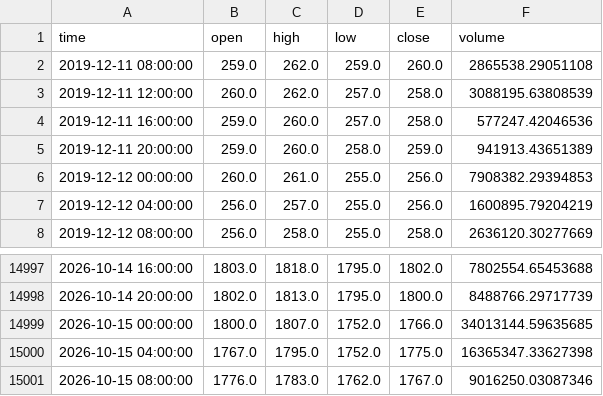
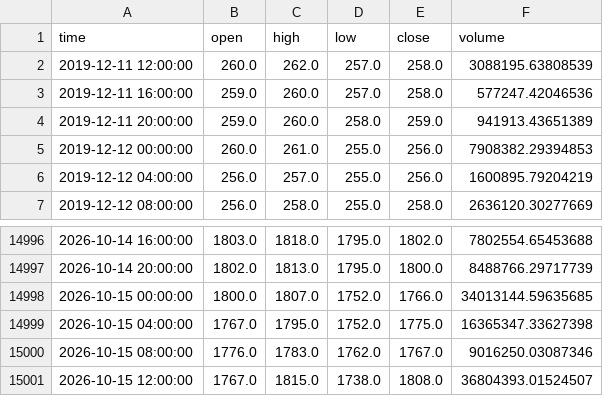
Before and after one commit to koreacoinlee/coin-research-bot, a CSV file: data/KRW-XRP_4h.csv, drawn as a sheet; only a part is shown, gaps mark what is left out; removed rows and columns are numbered as before the commit, all else as after; the diff names each change by its address in the sheet, - before the commit and + after, or states it on an @@ line.

```diff
--- a/data/KRW-XRP_4h.csv
+++ b/data/KRW-XRP_4h.csv
-row 2: 2019-12-11 08:00:00 | 259.0 | 262.0 | 259.0 | 260.0 | 2865538.29051108
+row 15001: 2026-10-15 12:00:00 | 1767.0 | 1815.0 | 1738.0 | 1808.0 | 36804393.01524507
```
Also changed, not shown: data/KRW-SOL_4h.csv, 7 other files.
